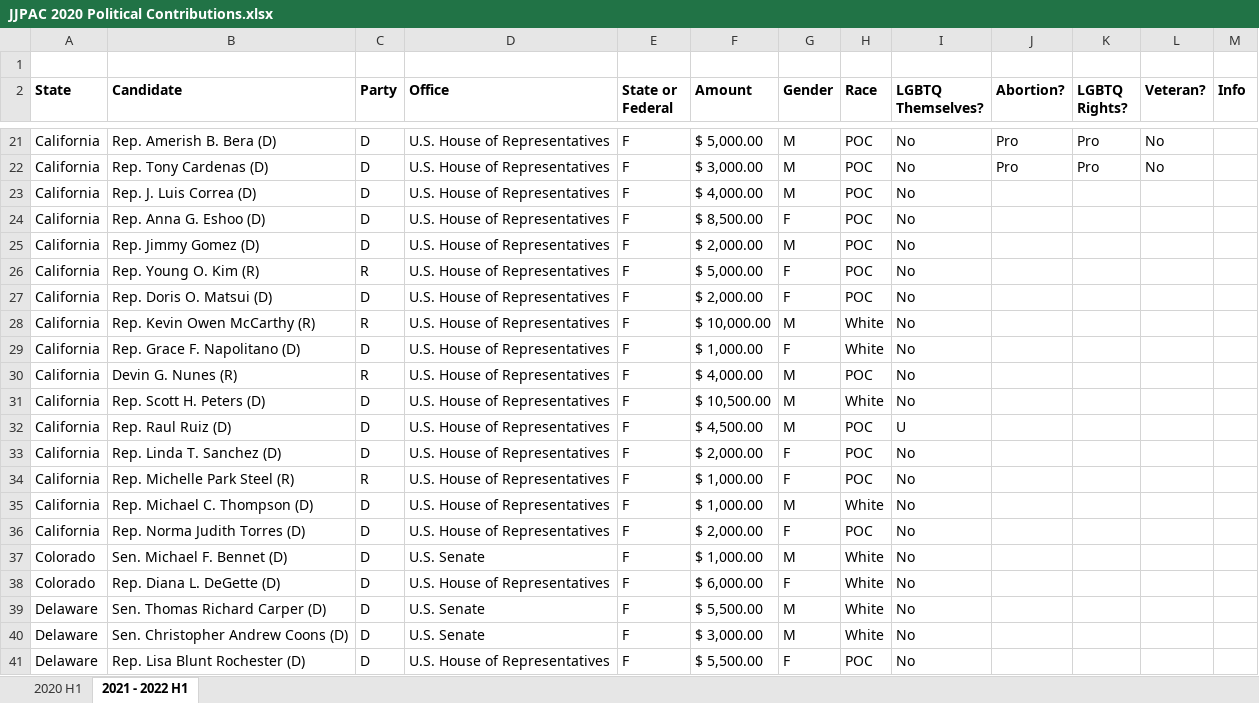
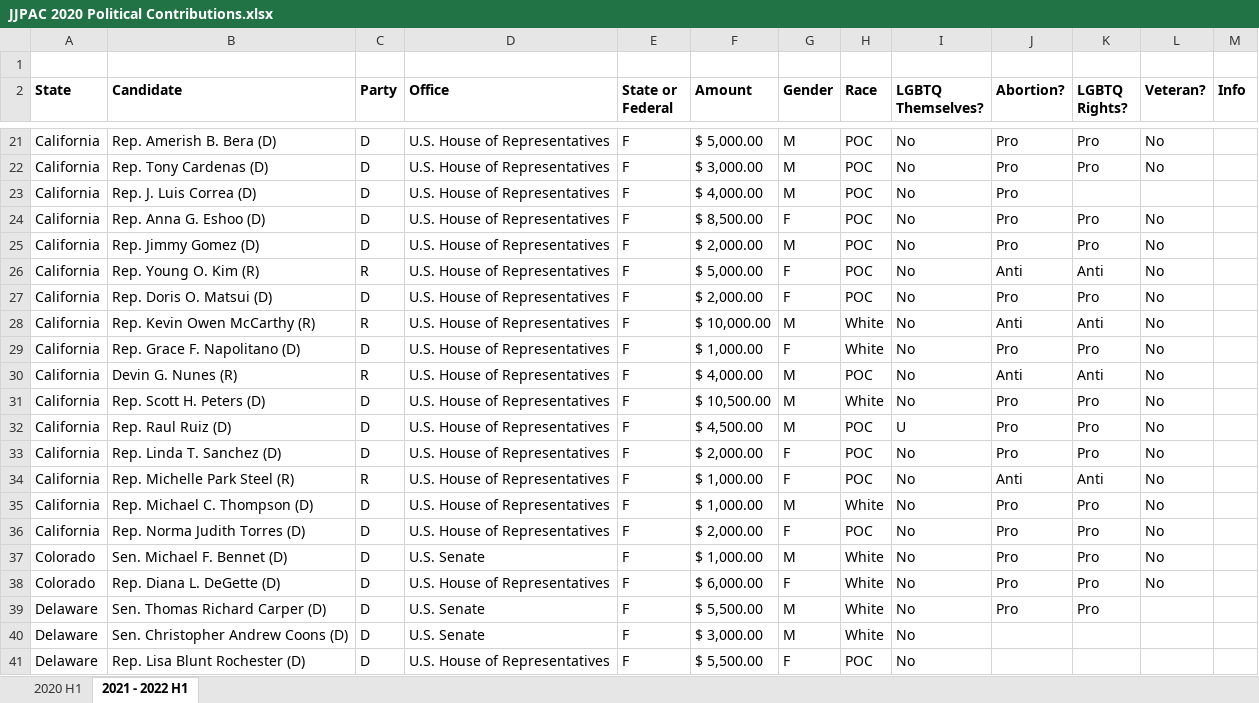
Before and after one commit to HeathMo/JJPAC_Data, an Excel workbook: JJPAC 2020 Political Contributions.xlsx, sheet 2021 - 2022 H1, drawn as a sheet; only a part is shown, gaps mark what is left out; values as stored, in another font and other column widths than the file's, no borders; the diff names each change by its address in the sheet, - before the commit and + after, or states it on an @@ line.

Commit message:
updates from 08Feb2023

```diff
--- a/JJPAC 2020 Political Contributions.xlsx (sheet 2021 - 2022 H1)
+++ b/JJPAC 2020 Political Contributions.xlsx (sheet 2021 - 2022 H1)
-J23:J25 (Abortion?): (empty)
+J23:J25 (Abortion?): Pro
-K24:K25 (LGBTQ Rights?): (empty)
+K24:K25 (LGBTQ Rights?): Pro
-L24:L38 (Veteran?): (empty)
+L24:L38 (Veteran?): No
-J26 (Abortion?): (empty)
+J26 (Abortion?): Anti
-K26 (LGBTQ Rights?): (empty)
+K26 (LGBTQ Rights?): Anti
-J27 (Abortion?): (empty)
+J27 (Abortion?): Pro
-K27 (LGBTQ Rights?): (empty)
+K27 (LGBTQ Rights?): Pro
-J28 (Abortion?): (empty)
+J28 (Abortion?): Anti
-K28 (LGBTQ Rights?): (empty)
+K28 (LGBTQ Rights?): Anti
-J29 (Abortion?): (empty)
+J29 (Abortion?): Pro
-K29 (LGBTQ Rights?): (empty)
+K29 (LGBTQ Rights?): Pro
-J30 (Abortion?): (empty)
+J30 (Abortion?): Anti
-K30 (LGBTQ Rights?): (empty)
+K30 (LGBTQ Rights?): Anti
-J31:J33 (Abortion?): (empty)
+J31:J33 (Abortion?): Pro
-K31:K33 (LGBTQ Rights?): (empty)
+K31:K33 (LGBTQ Rights?): Pro
-J34 (Abortion?): (empty)
+J34 (Abortion?): Anti
-K34 (LGBTQ Rights?): (empty)
+K34 (LGBTQ Rights?): Anti
-J35:J39 (Abortion?): (empty)
+J35:J39 (Abortion?): Pro
-K35:K39 (LGBTQ Rights?): (empty)
+K35:K39 (LGBTQ Rights?): Pro
```
